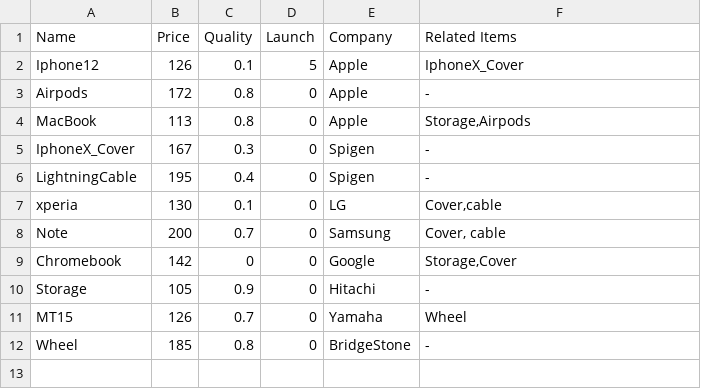
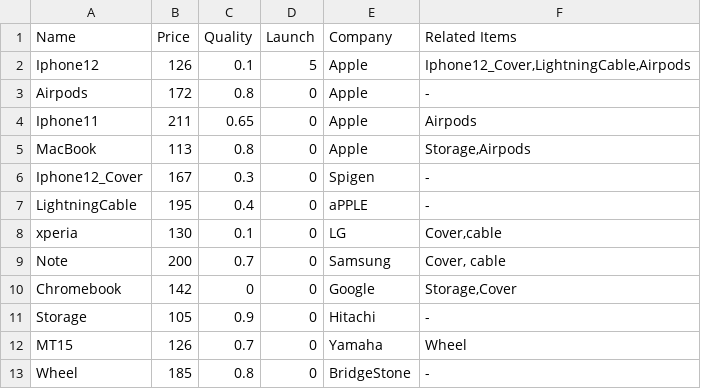
Before and after one commit to CentIIO/IS5006, a CSV file: Products2.csv, drawn as a sheet.

Commit message:
Ngram fixes for products relations
Signed-off-by: USRER121 <MOHAMEDHAROON26@GMAIL.COM>

```diff
--- a/Products2.csv
+++ b/Products2.csv
@@ -1,7 +1,8 @@
 Name,Price,Quality,Launch ,Company,Related Items
-Iphone12,126,0.1,5,Apple,IphoneX_Cover
+Iphone12,126,0.1,5,Apple,"Iphone12_Cover,LightningCable,Airpods"
 Airpods,172,0.8,0,Apple,-
+Iphone11,211,0.65,0,Apple,Airpods
 MacBook,113,0.8,0,Apple,"Storage,Airpods"
-IphoneX_Cover,167,0.3,0,Spigen,-
-LightningCable,195,0.4,0,Spigen,-
+Iphone12_Cover,167,0.3,0,Spigen,-
+LightningCable,195,0.4,0,aPPLE,-
 xperia,130,0.1,0,LG,"Cover,cable"
```
Also changed, not shown: 3 other files.
